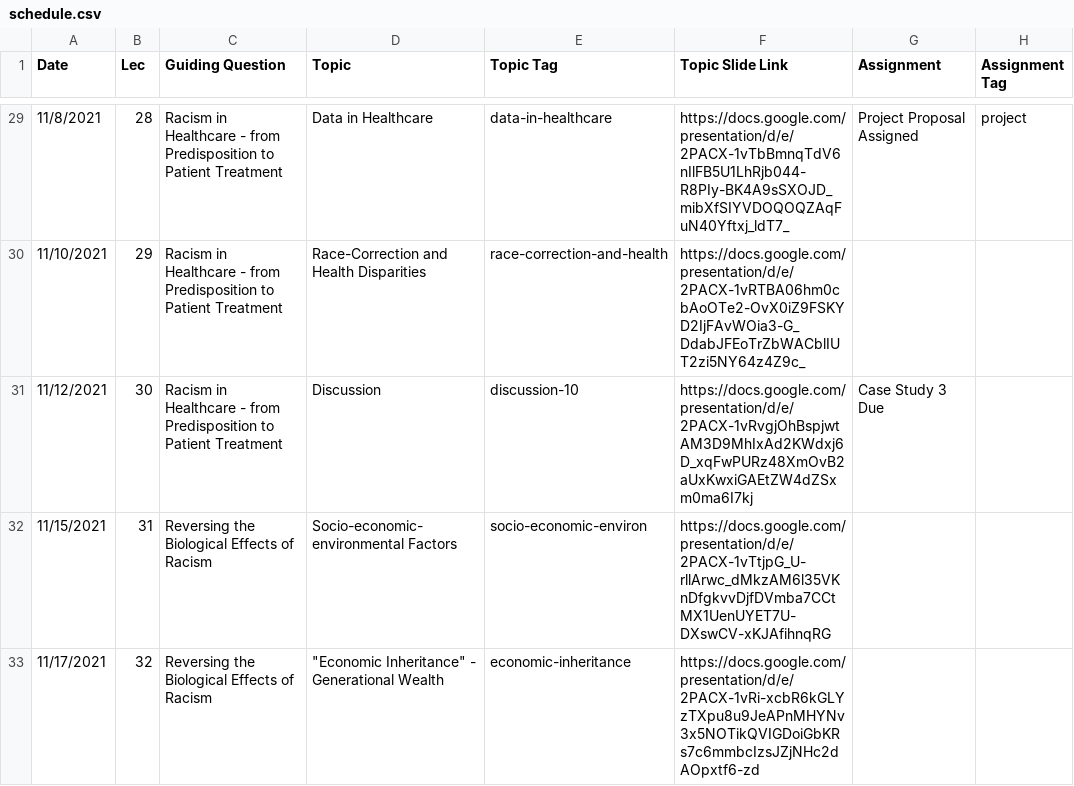
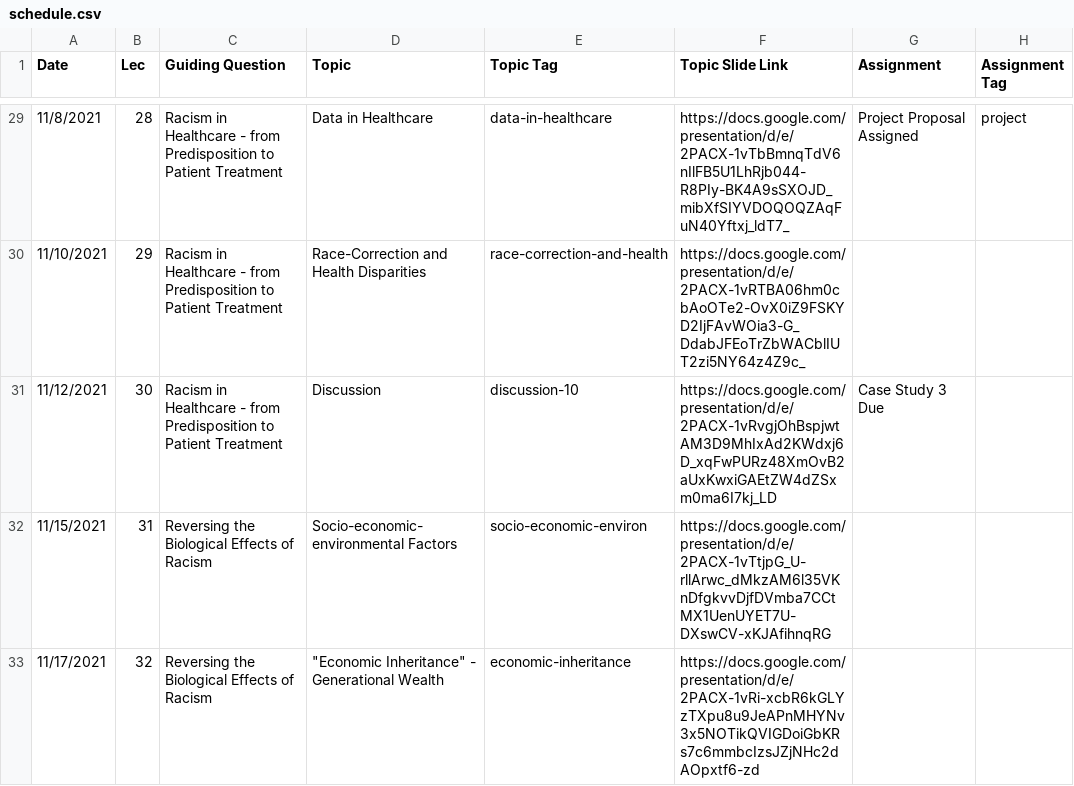
Before and after one commit to bu-bioinfo/bf510, a CSV file: _data/schedule.csv, drawn as a sheet; only a part is shown, gaps mark what is left out.

Commit message:
L30 take 2

```diff
--- a/_data/schedule.csv
+++ b/_data/schedule.csv
@@ -30,3 +30,3 @@ Date,Lec,Guiding Question,Topic,Topic Tag,Topic Slide Link,Assignment,Assignment
 11/10/2021,29,Racism in Healthcare - from Predisposition to Patient Treatment,Race-Correction and Health Disparities,race-correction-and-health,https://docs.google.com/presentation/d/e/2PACX-1vRTBA06hm0cbAoOTe2-OvX0iZ9FSKYD2IjFAvWOia3-G_DdabJFEoTrZbWACblIUT2zi5NY64z4Z9c_,,
-11/12/2021,30,Racism in Healthcare - from Predisposition to Patient Treatment,Discussion,discussion-10,https://docs.google.com/presentation/d/e/2PACX-1vRvgjOhBspjwtAM3D9MhIxAd2KWdxj6D_xqFwPURz48XmOvB2aUxKwxiGAEtZW4dZSxm0ma6I7kj,Case Study 3 Due,
+11/12/2021,30,Racism in Healthcare - from Predisposition to Patient Treatment,Discussion,discussion-10,https://docs.google.com/presentation/d/e/2PACX-1vRvgjOhBspjwtAM3D9MhIxAd2KWdxj6D_xqFwPURz48XmOvB2aUxKwxiGAEtZW4dZSxm0ma6I7kj_LD,Case Study 3 Due,
 11/15/2021,31,Reversing the Biological Effects of Racism,Socio-economic-environmental Factors,socio-economic-environ,https://docs.google.com/presentation/d/e/2PACX-1vTtjpG_U-rllArwc_dMkzAM6l35VKnDfgkvvDjfDVmba7CCtMX1UenUYET7U-DXswCV-xKJAfihnqRG,,
```
